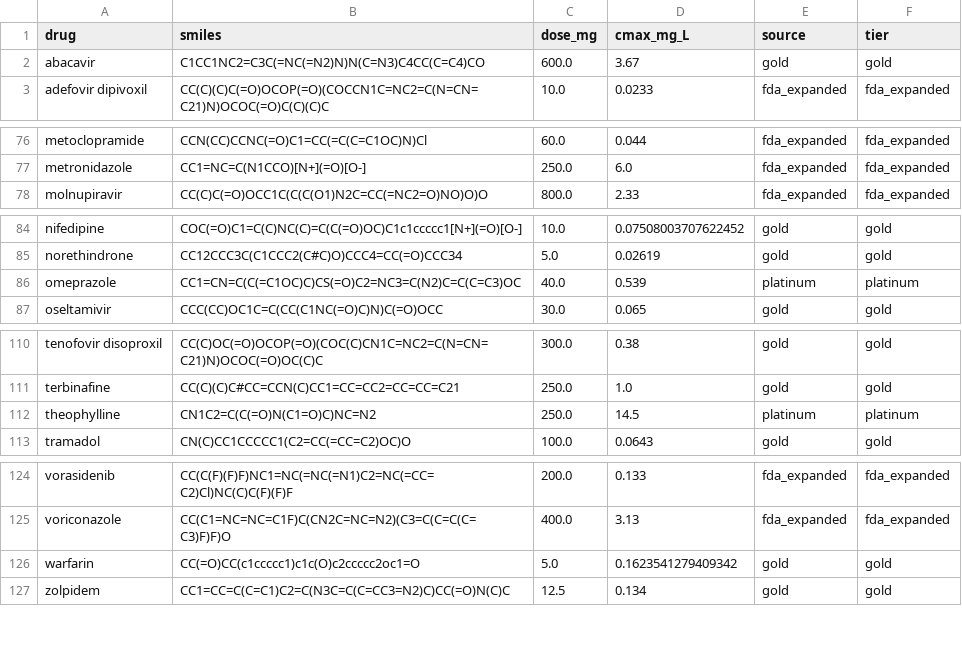
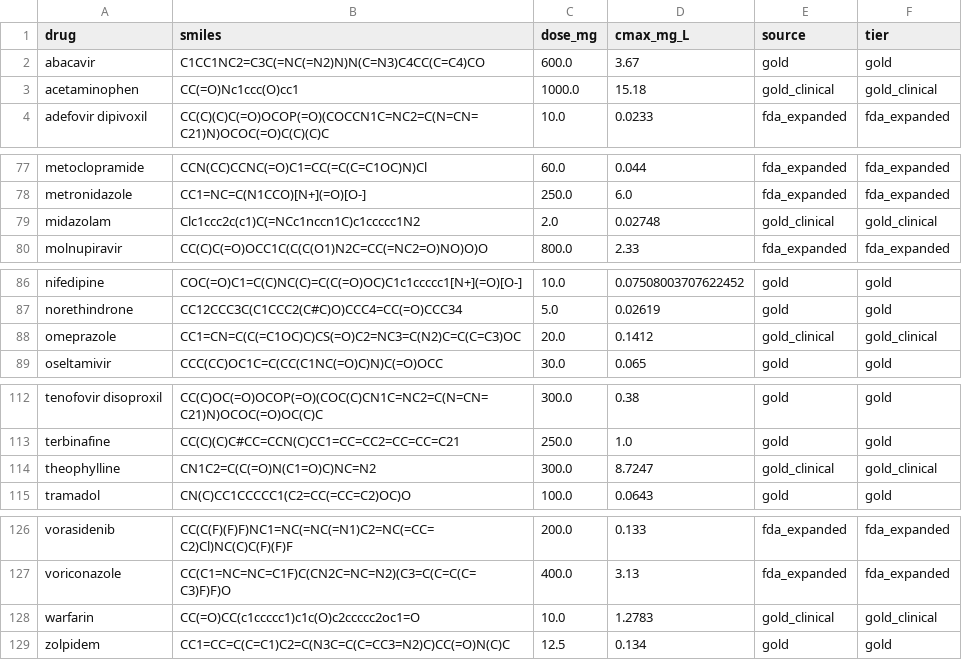
Before and after one commit to jam-sudo/Omega, a CSV file: data/ml/clinical/expanded_cmax.csv, drawn as a sheet; only a part is shown, gaps mark what is left out.

```diff
--- a/data/ml/clinical/expanded_cmax.csv
+++ b/data/ml/clinical/expanded_cmax.csv
@@ -2,2 +2,3 @@ drug,smiles,dose_mg,cmax_mg_L,source,tier
 abacavir,C1CC1NC2=C3C(=NC(=N2)N)N(C=N3)C4CC(C=C4)CO,600.0,3.67,gold,gold
+acetaminophen,CC(=O)Nc1ccc(O)cc1,1000.0,15.18,gold_clinical,gold_clinical
 adefovir dipivoxil,CC(C)(C)C(=O)OCOP(=O)(COCCN1C=NC2=C(N=CN=C21)N)OCOC(=O)C(C)(C)C,10.0,0.0233,fda_expanded,fda_expanded
@@ -77,2 +78,3 @@ metoclopramide,CCN(CC)CCNC(=O)C1=CC(=C(C=C1OC)N)Cl,60.0,0.044,fda_expanded,fda_e
 metronidazole,CC1=NC=C(N1CCO)[N+](=O)[O-],250.0,6.0,fda_expanded,fda_expanded
+midazolam,Clc1ccc2c(c1)C(=NCc1nccn1C)c1ccccc1N2,2.0,0.02748,gold_clinical,gold_clinical
 molnupiravir,CC(C)C(=O)OCC1C(C(C(O1)N2C=CC(=NC2=O)NO)O)O,800.0,2.33,fda_expanded,fda_expanded
@@ -85,3 +87,3 @@ nifedipine,COC(=O)C1=C(C)NC(C)=C(C(=O)OC)C1c1ccccc1[N+](=O)[O-],10.0,0.075080037
 norethindrone,CC12CCC3C(C1CCC2(C#C)O)CCC4=CC(=O)CCC34,5.0,0.02619,gold,gold
-omeprazole,CC1=CN=C(C(=C1OC)C)CS(=O)C2=NC3=C(N2)C=C(C=C3)OC,40.0,0.539,platinum,platinum
+omeprazole,CC1=CN=C(C(=C1OC)C)CS(=O)C2=NC3=C(N2)C=C(C=C3)OC,20.0,0.1412,gold_clinical,gold_clinical
 oseltamivir,CCC(CC)OC1C=C(CC(C1NC(=O)C)N)C(=O)OCC,30.0,0.065,gold,gold
@@ -111,3 +113,3 @@ tenofovir disoproxil,CC(C)OC(=O)OCOP(=O)(COC(C)CN1C=NC2=C(N=CN=C21)N)OCOC(=O)OC(
 terbinafine,CC(C)(C)C#CC=CCN(C)CC1=CC=CC2=CC=CC=C21,250.0,1.0,gold,gold
-theophylline,CN1C2=C(C(=O)N(C1=O)C)NC=N2,250.0,14.5,platinum,platinum
+theophylline,CN1C2=C(C(=O)N(C1=O)C)NC=N2,300.0,8.7247,gold_clinical,gold_clinical
 tramadol,CN(C)CC1CCCCC1(C2=CC(=CC=C2)OC)O,100.0,0.0643,gold,gold
@@ -125,3 +127,3 @@ vorasidenib,CC(C(F)(F)F)NC1=NC(=NC(=N1)C2=NC(=CC=C2)Cl)NC(C)C(F)(F)F,200.0,0.133
 voriconazole,CC(C1=NC=NC=C1F)C(CN2C=NC=N2)(C3=C(C=C(C=C3)F)F)O,400.0,3.13,fda_expanded,fda_expanded
-warfarin,CC(=O)CC(c1ccccc1)c1c(O)c2ccccc2oc1=O,5.0,0.1623541279409342,gold,gold
+warfarin,CC(=O)CC(c1ccccc1)c1c(O)c2ccccc2oc1=O,10.0,1.2783,gold_clinical,gold_clinical
 zolpidem,CC1=CC=C(C=C1)C2=C(N3C=C(C=CC3=N2)C)CC(=O)N(C)C,12.5,0.134,gold,gold
```
Also changed, not shown: 19 other files.
